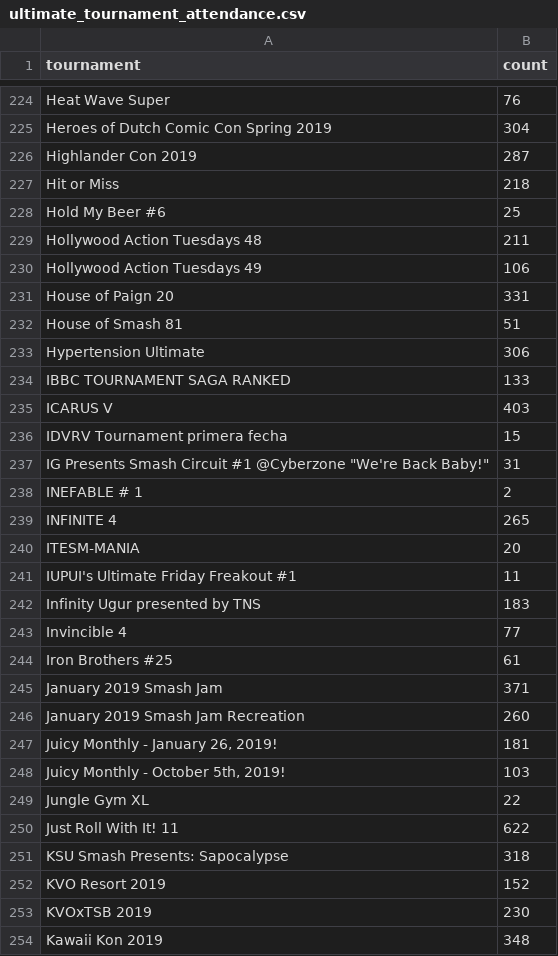
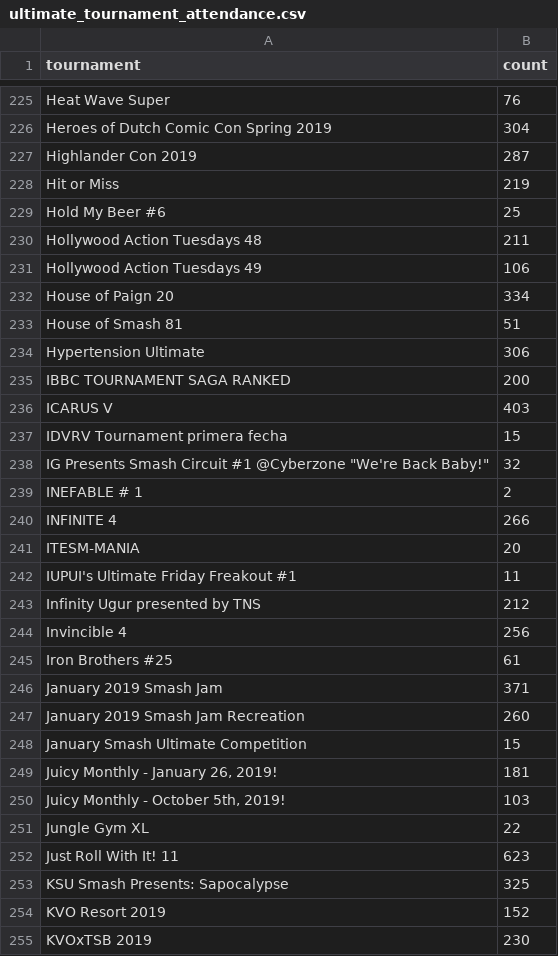
Before and after one commit to WillPower264/Ranking-Network-Of-Smash-Players, a CSV file: ultimate_tournament_attendance.csv, drawn as a sheet; only a part is shown, gaps mark what is left out; the shorter side is filled out with more unchanged rows; the diff covers the shown part only.

```diff
--- a/ultimate_tournament_attendance.csv
+++ b/ultimate_tournament_attendance.csv
@@ -226,3 +227,3 @@ Heroes of Dutch Comic Con Spring 2019,304
 Highlander Con 2019,287
-Hit or Miss,218
+Hit or Miss,219
 Hold My Beer #6,25
@@ -230,15 +231,15 @@ Hollywood Action Tuesdays 48,211
 Hollywood Action Tuesdays 49,106
-House of Paign 20,331
+House of Paign 20,334
 House of Smash 81,51
 Hypertension Ultimate,306
-IBBC TOURNAMENT SAGA RANKED,133
+IBBC TOURNAMENT SAGA RANKED,200
 ICARUS V,403
 IDVRV Tournament primera fecha,15
-"IG Presents Smash Circuit #1 @Cyberzone ""We're Back Baby!""",31
+"IG Presents Smash Circuit #1 @Cyberzone ""We're Back Baby!""",32
 INEFABLE # 1,2
-INFINITE 4,265
+INFINITE 4,266
 ITESM-MANIA,20
 IUPUI's Ultimate Friday Freakout #1,11
-Infinity Ugur presented by TNS,183
-Invincible 4,77
+Infinity Ugur presented by TNS,212
+Invincible 4,256
 Iron Brothers #25,61
@@ -246,2 +247,3 @@ January 2019 Smash Jam,371
 January 2019 Smash Jam Recreation,260
+January Smash Ultimate Competition,15
 "Juicy Monthly - January 26, 2019!",181
@@ -249,4 +251,4 @@ January 2019 Smash Jam Recreation,260
 Jungle Gym XL,22
-Just Roll With It! 11,622
-KSU Smash Presents: Sapocalypse,318
+Just Roll With It! 11,623
+KSU Smash Presents: Sapocalypse,325
 KVO Resort 2019,152
```
Also changed, not shown: 6 added rows and 158 edited cells elsewhere in this file, 5 other files.
